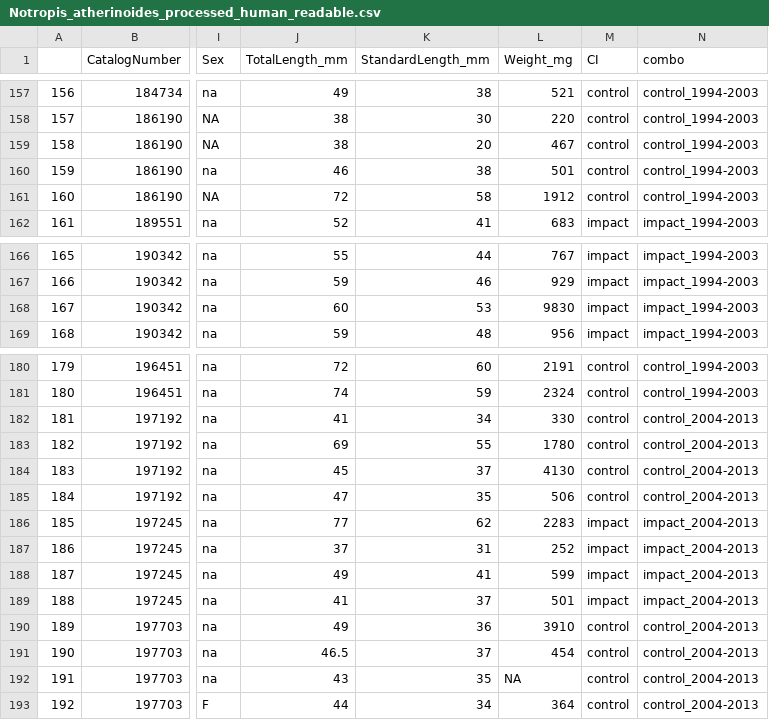
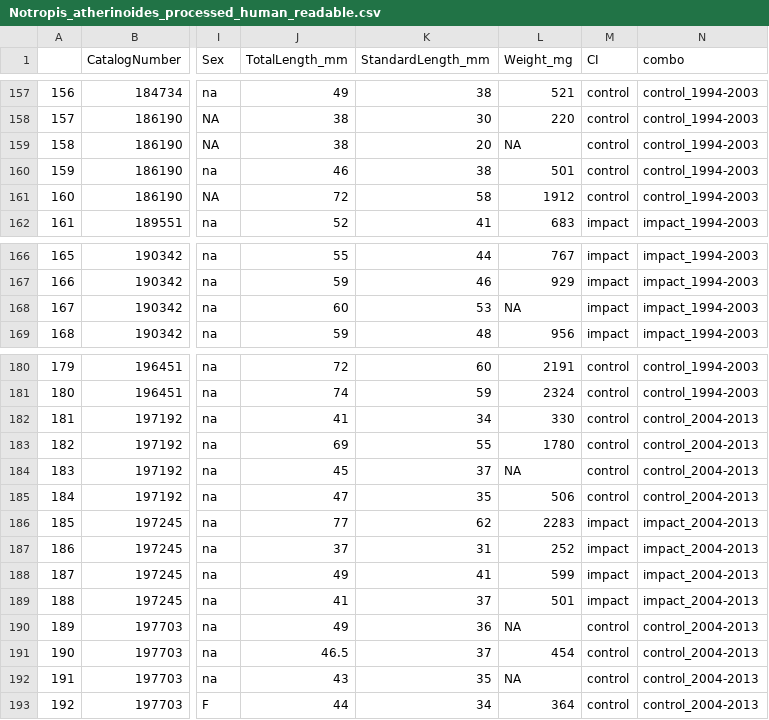
Before and after one commit to wood-lab/TUBRI, a CSV file: data/processed/Notropis_atherinoides_processed_human_readable.csv, drawn as a sheet; only a part is shown, gaps mark what is left out; the diff names each change by its address in the sheet, - before the commit and + after, or states it on an @@ line.

```diff
--- a/data/processed/Notropis_atherinoides_processed_human_readable.csv
+++ b/data/processed/Notropis_atherinoides_processed_human_readable.csv
-L159 (Weight_mg): 467
+L159 (Weight_mg): NA
-L168 (Weight_mg): 9830
+L168 (Weight_mg): NA
-L184 (Weight_mg): 4130
+L184 (Weight_mg): NA
-L190 (Weight_mg): 3910
+L190 (Weight_mg): NA
```
Also changed, not shown: data/processed/Notropis_atherinoides_processed_machine_readable.csv, data/processed/Pimephales_vigilax_processed_human_readable_UPDATED_2024.07.10.csv, 12 other files.
